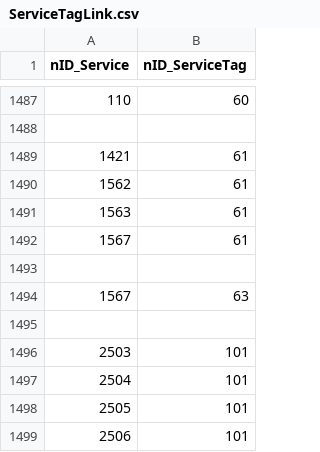
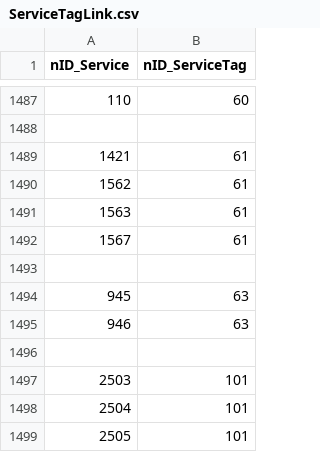
Before and after one commit to iGov-UA/iGov_Data, a CSV file: wf-central/src/main/resources/data/iGov/ServiceTagLink.csv, drawn as a sheet; only a part is shown, gaps mark what is left out; the shorter side is filled out with more unchanged rows.

```diff
--- a/wf-central/src/main/resources/data/iGov/ServiceTagLink.csv
+++ b/wf-central/src/main/resources/data/iGov/ServiceTagLink.csv
@@ -1493,3 +1493,4 @@ nID_Service;nID_ServiceTag
 
-1567;63
+945;63
+946;63
 
```
Also changed, not shown: wf-central/src/main/resources/data/iGov/Service.csv, wf-central/src/main/resources/data/iGov/ServiceData.csv, 3 other files.
